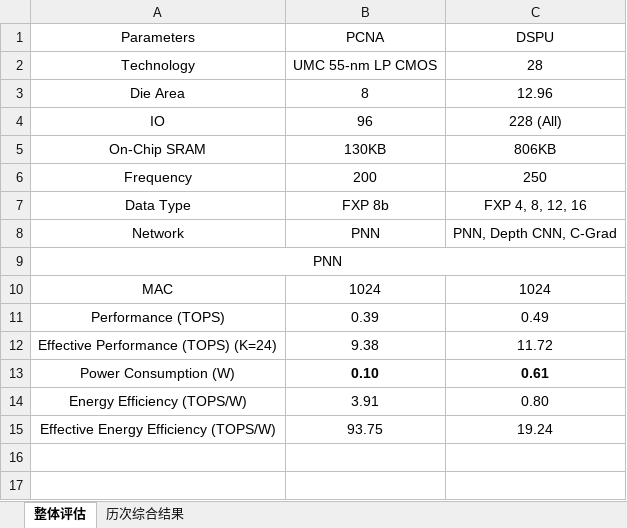
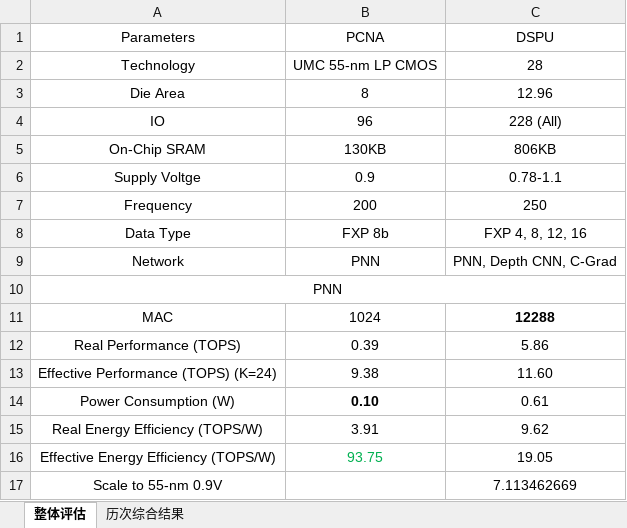
Before and after one commit to Yuzhe-Fu/PointCloudAcc, an Excel workbook: hardware/docs/01-top/点云硬件参数分析.xlsx, sheet 整体评估, drawn as a sheet; values as stored, in another font and other column widths than the file's, no borders; addresses are those after the commit; the diff names each change by its address in the sheet, - before the commit and + after, or states it on an @@ line.

Commit message:
feat(parameter summary): Update DSPU

```diff
--- a/hardware/docs/01-top/点云硬件参数分析.xlsx (sheet 整体评估)
+++ b/hardware/docs/01-top/点云硬件参数分析.xlsx (sheet 整体评估)
+row 6: Supply Voltge | 0.9 | 0.78-1.1
-C11 (DSPU): 1024
+C11 (DSPU): 12288
-C11 bold: off
+C11 bold: on
-A12 (Parameters): Performance (TOPS)
+A12 (Parameters): Real Performance (TOPS)
-C12 (DSPU): 0.49
+C12 (DSPU): 5.86
-C13 (DSPU): 11.72
+C13 (DSPU): 11.60
-C14 bold: on
+C14 bold: off
-A15 (Parameters): Energy Efficiency (TOPS/W)
+A15 (Parameters): Real Energy Efficiency (TOPS/W)
-C15 (DSPU): 0.80
+C15 (DSPU): 9.62
-B16 text colour: black
+B16 text colour: #00B050
-C16 (DSPU): 19.24
+C16 (DSPU): 19.05
+row 17: Scale to 55-nm 0.9V |  | 7.113462669
```
Also changed, not shown: formulas that keep their value.
